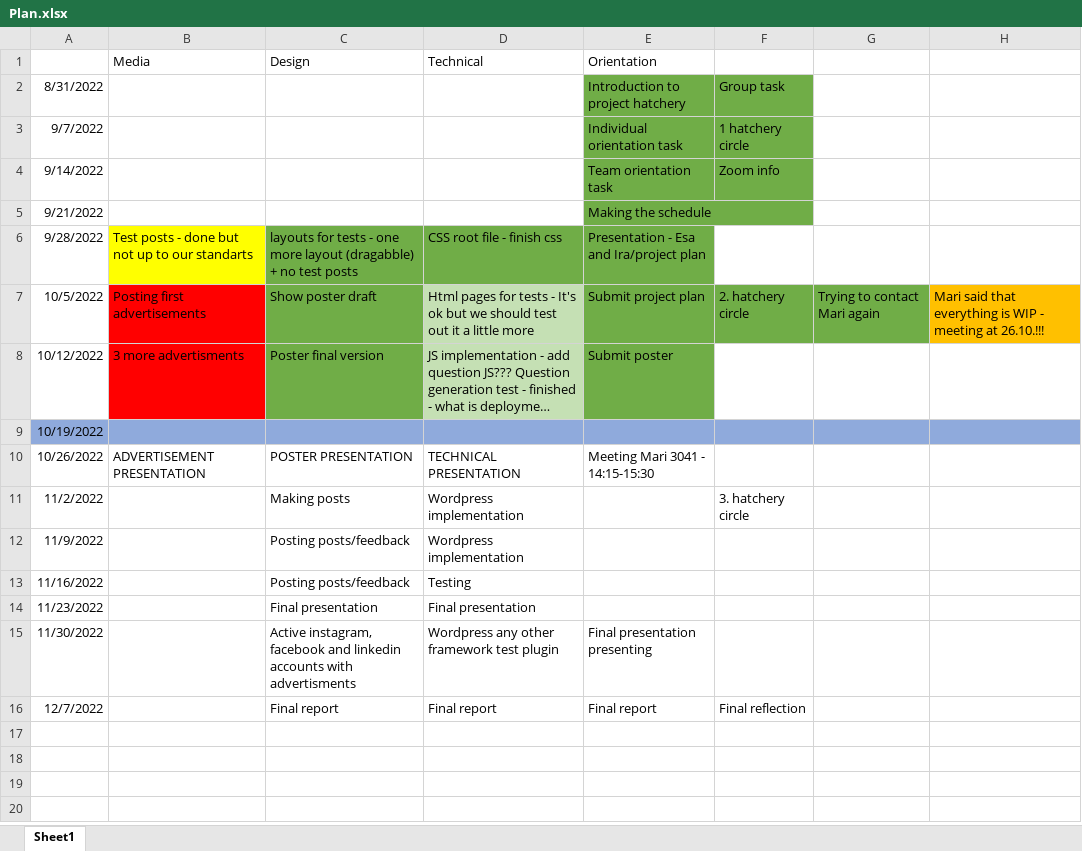
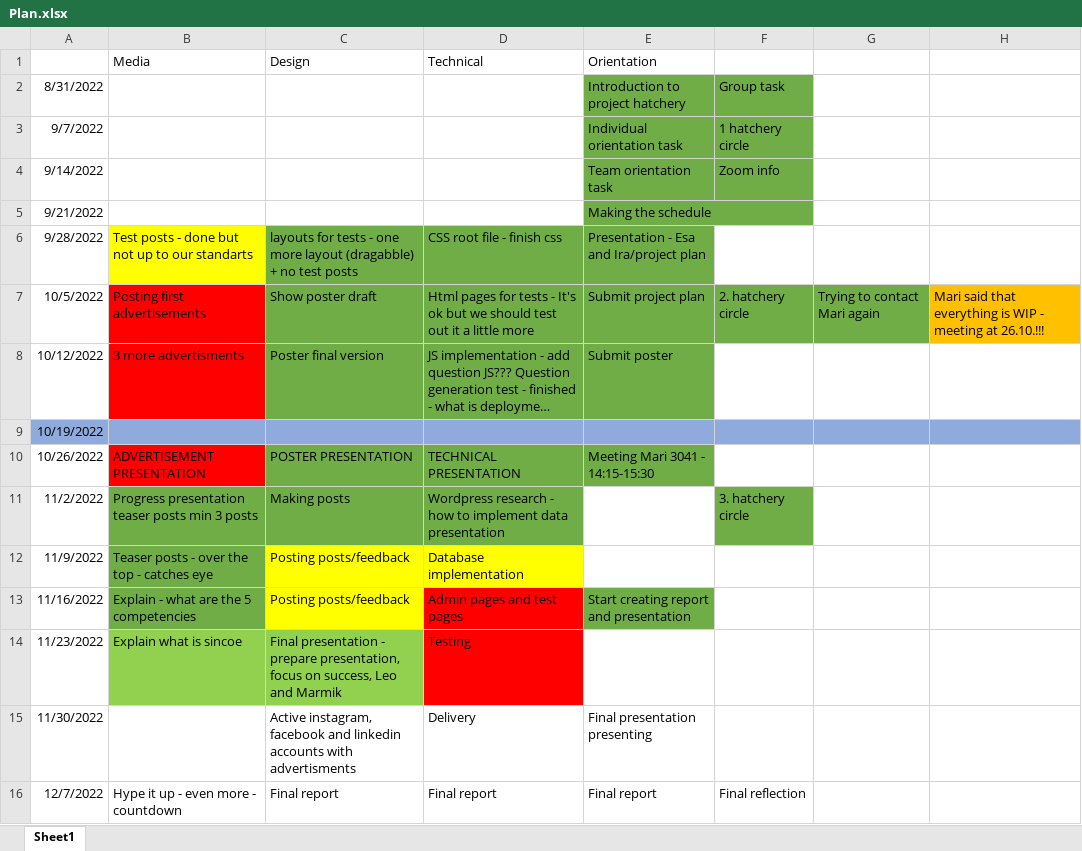
Before and after one commit to LIEPENIEKS-TUAS-SCHOOLWORK/Projektipaja-82, an Excel workbook: Plan.xlsx, sheet Sheet1, drawn as a sheet; long unchanged cells end in …; values as stored, in another font and other column widths than the file's, no borders; the diff names each change by its address in the sheet, - before the commit and + after, or states it on an @@ line.

Commit message:
plugin-admin-interface

```diff
--- a/Plan.xlsx (sheet Sheet1)
+++ b/Plan.xlsx (sheet Sheet1)
-D7:D8 fill: #C5E0B4
+D7:D8 fill: #70AD47
-B10 fill: none
+B10 fill: #FF0000
-C10:E10 fill: none
+C10:E10 fill: #70AD47
-B11 (Media): (empty)
+B11 (Media): Progress presentation teaser posts min 3 posts
-B11:D11 fill: none
+B11:D11 fill: #70AD47
-D11 (Technical): Wordpress implementation
+D11 (Technical): Wordpress research - how to implement data presentation
-F11 fill: none
+F11 fill: #70AD47
-B12 (Media): (empty)
+B12 (Media): Teaser posts - over the top - catches eye
-B12:B13 fill: none
+B12:B13 fill: #70AD47
-C12:D12 fill: none
+C12:D12 fill: #FFFF00
-D12 (Technical): Wordpress implementation
+D12 (Technical): Database implementation
-B13 (Media): (empty)
+B13 (Media): Explain - what are the 5 competencies
-C13 fill: none
+C13 fill: #FFFF00
-D13 (Technical): Testing
+D13 (Technical): Admin pages and test pages
-D13:D14 fill: none
+D13:D14 fill: #FF0000
-E13 (Orientation): (empty)
+E13 (Orientation): Start creating report and presentation
-E13 fill: none
+E13 fill: #70AD47
-B14 (Media): (empty)
+B14 (Media): Explain what is sincoe
-B14:C14 fill: none
+B14:C14 fill: #92D050
-C14 (Design): Final presentation
+C14 (Design): Final presentation - prepare presentation, focus on success, Leo and Marmik
-D14 (Technical): Final presentation
+D14 (Technical): Testing
-D15 (Technical): Wordpress any other framework test plugin
+D15 (Technical): Delivery
-B16 (Media): (empty)
+B16 (Media): Hype it up - even more - countdown
```
Also changed, not shown: 4 other files.
